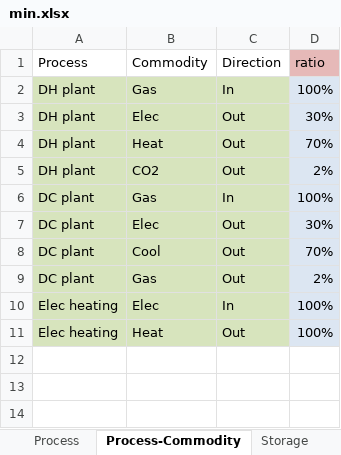
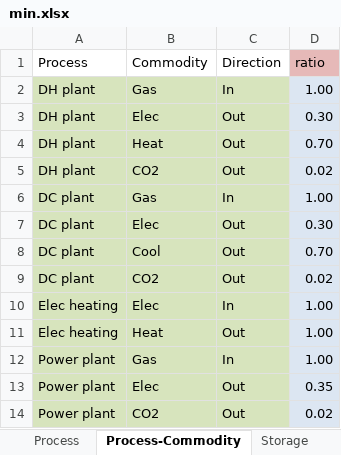
Before and after one commit to tum-ens/rivus, an Excel workbook: data/min/min.xlsx, sheet Process-Commodity, drawn as a sheet; values as stored, in another font and other column widths than the file's, no borders; conditional formats not drawn; the diff names each change by its address in the sheet, - before the commit and + after, or states it on an @@ line.

```diff
--- a/data/min/min.xlsx (sheet Process-Commodity)
+++ b/data/min/min.xlsx (sheet Process-Commodity)
-D2 (ratio): 100%
+D2 (ratio): 1.00
-D3 (ratio): 30%
+D3 (ratio): 0.30
-D4 (ratio): 70%
+D4 (ratio): 0.70
-D5 (ratio): 2%
+D5 (ratio): 0.02
-D6 (ratio): 100%
+D6 (ratio): 1.00
-D7 (ratio): 30%
+D7 (ratio): 0.30
-D8 (ratio): 70%
+D8 (ratio): 0.70
-B9 (Commodity): Gas
+B9 (Commodity): CO2
-D9 (ratio): 2%
+D9 (ratio): 0.02
-D10:D11 (ratio): 100%
+D10:D11 (ratio): 1.00
+row 12: Power plant | Gas | In | 1.00
+row 13: Power plant | Elec | Out | 0.35
+row 14: Power plant | CO2 | Out | 0.02
```
Also changed, not shown: sheet Commodity, other sheet tabs, 5 other files.
